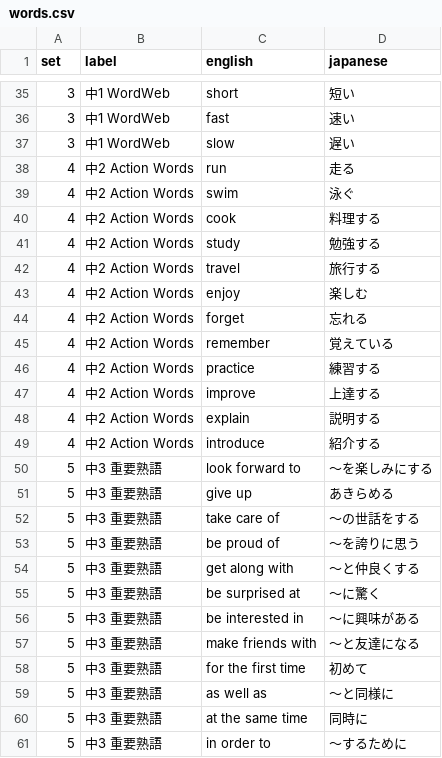
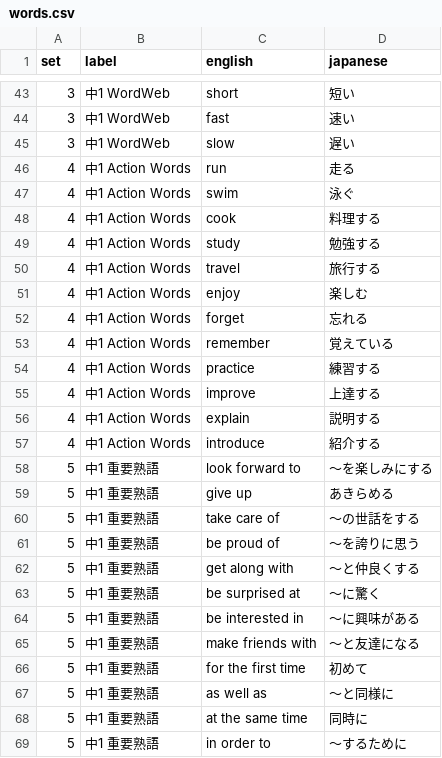
Before and after one commit to Uemura17chu/Tango-test, a CSV file: words.csv, drawn as a sheet; only a part is shown, gaps mark what is left out; the diff covers the shown part only.

```diff
--- a/words.csv
+++ b/words.csv
@@ -37,25 +45,25 @@ set,label,english,japanese
 3,中1 WordWeb,slow,遅い
-4,中2 Action Words,run,走る
-4,中2 Action Words,swim,泳ぐ
-4,中2 Action Words,cook,料理する
-4,中2 Action Words,study,勉強する
-4,中2 Action Words,travel,旅行する
-4,中2 Action Words,enjoy,楽しむ
-4,中2 Action Words,forget,忘れる
-4,中2 Action Words,remember,覚えている
-4,中2 Action Words,practice,練習する
-4,中2 Action Words,improve,上達する
-4,中2 Action Words,explain,説明する
-4,中2 Action Words,introduce,紹介する
-5,中3 重要熟語,look forward to,〜を楽しみにする
-5,中3 重要熟語,give up,あきらめる
-5,中3 重要熟語,take care of,〜の世話をする
-5,中3 重要熟語,be proud of,〜を誇りに思う
-5,中3 重要熟語,get along with,〜と仲良くする
-5,中3 重要熟語,be surprised at,〜に驚く
-5,中3 重要熟語,be interested in,〜に興味がある
-5,中3 重要熟語,make friends with,〜と友達になる
-5,中3 重要熟語,for the first time,初めて
-5,中3 重要熟語,as well as,〜と同様に
-5,中3 重要熟語,at the same time,同時に
-5,中3 重要熟語,in order to,〜するために
+4,中1 Action Words,run,走る
+4,中1 Action Words,swim,泳ぐ
+4,中1 Action Words,cook,料理する
+4,中1 Action Words,study,勉強する
+4,中1 Action Words,travel,旅行する
+4,中1 Action Words,enjoy,楽しむ
+4,中1 Action Words,forget,忘れる
+4,中1 Action Words,remember,覚えている
+4,中1 Action Words,practice,練習する
+4,中1 Action Words,improve,上達する
+4,中1 Action Words,explain,説明する
+4,中1 Action Words,introduce,紹介する
+5,中1 重要熟語,look forward to,〜を楽しみにする
+5,中1 重要熟語,give up,あきらめる
+5,中1 重要熟語,take care of,〜の世話をする
+5,中1 重要熟語,be proud of,〜を誇りに思う
+5,中1 重要熟語,get along with,〜と仲良くする
+5,中1 重要熟語,be surprised at,〜に驚く
+5,中1 重要熟語,be interested in,〜に興味がある
+5,中1 重要熟語,make friends with,〜と友達になる
+5,中1 重要熟語,for the first time,初めて
+5,中1 重要熟語,as well as,〜と同様に
+5,中1 重要熟語,at the same time,同時に
+5,中1 重要熟語,in order to,〜するために
```
Also changed, not shown: 11 added rows, 3 removed rows and 18 edited cells elsewhere in this file, 1 other file.
